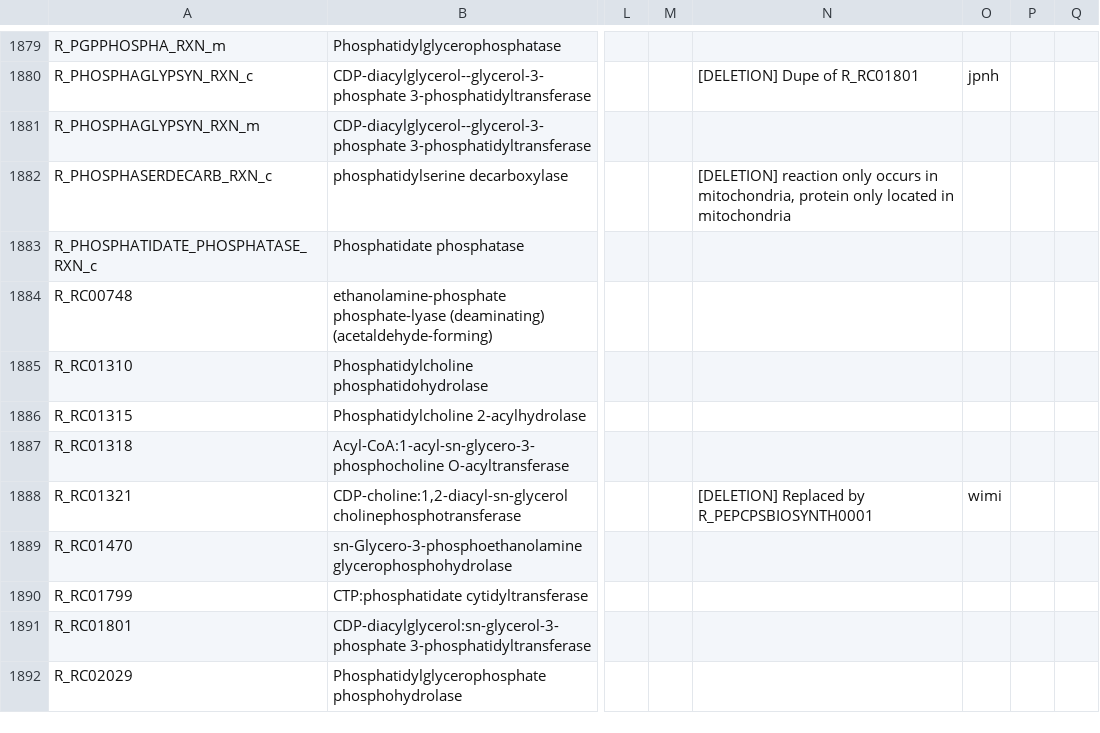
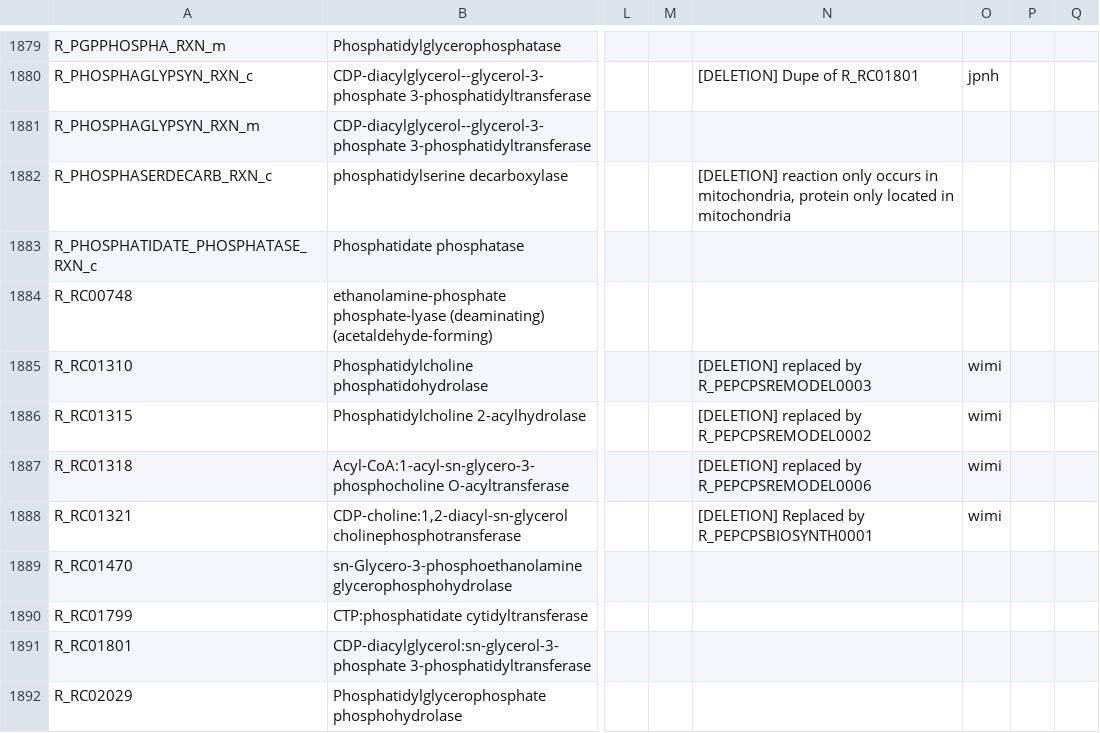
Before and after one commit to wormjam-consortium/wormjam, a TSV file: model_versions/2019-08-15_draft/SBtab/tsv/Reaction-SBtab.tsv, drawn as a sheet; only a part is shown, gaps mark what is left out; the diff covers the shown part only; the diff names each change by its address in the sheet, - before the commit and + after, or states it on an @@ line.

```diff
--- a/model_versions/2019-08-15_draft/SBtab/tsv/Reaction-SBtab.tsv
+++ b/model_versions/2019-08-15_draft/SBtab/tsv/Reaction-SBtab.tsv
-N1885: (empty)
+N1885: [DELETION] replaced by R_PEPCPSREMODEL0003
-O1885:O1887: (empty)
+O1885:O1887: wimi
-N1886: (empty)
+N1886: [DELETION] replaced by R_PEPCPSREMODEL0002
-N1887: (empty)
+N1887: [DELETION] replaced by R_PEPCPSREMODEL0006
```
Also changed, not shown: 6 added rows and 20 edited cells elsewhere in this file, model_versions/2019-08-15_draft/SBtab/tsv/qc/Compound-SBtab_missing.tsv, model_versions/2019-08-15_draft/SBtab/tsv/qc/Compound-SBtab_not_used.tsv.
